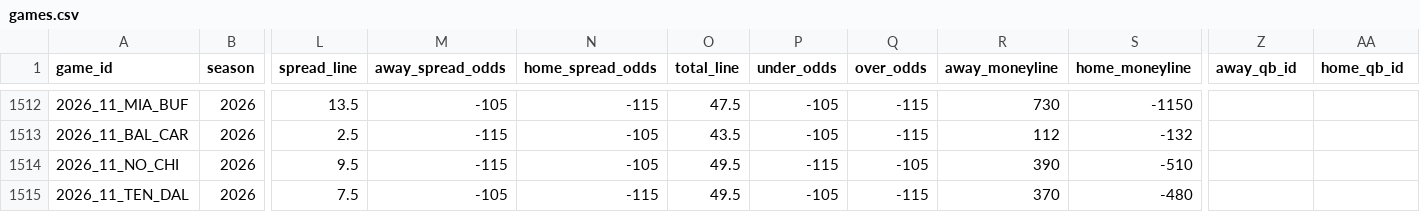
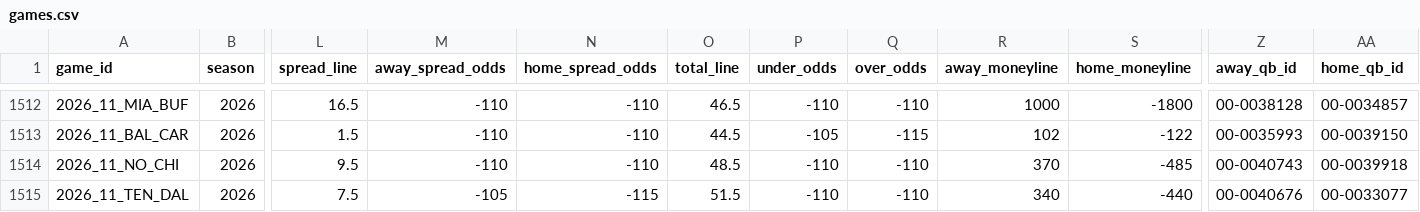
Before and after one commit to GeddyLifeson/nfl-dashboard, a CSV file: data/games.csv, drawn as a sheet; only a part is shown, gaps mark what is left out; the diff covers the shown part only; the diff names each change by its address in the sheet, - before the commit and + after, or states it on an @@ line.

```diff
--- a/data/games.csv
+++ b/data/games.csv
-L1512 (spread_line): 13.5
+L1512 (spread_line): 16.5
-M1512 (away_spread_odds): -105
+M1512 (away_spread_odds): -110
-N1512 (home_spread_odds): -115
+N1512 (home_spread_odds): -110
-O1512 (total_line): 47.5
+O1512 (total_line): 46.5
-P1512 (under_odds): -105
+P1512 (under_odds): -110
-Q1512 (over_odds): -115
+Q1512 (over_odds): -110
-R1512 (away_moneyline): 730
+R1512 (away_moneyline): 1000
-S1512 (home_moneyline): -1150
+S1512 (home_moneyline): -1800
-Z1512 (away_qb_id): (empty)
+Z1512 (away_qb_id): 00-0038128
-AA1512 (home_qb_id): (empty)
+AA1512 (home_qb_id): 00-0034857
-L1513 (spread_line): 2.5
+L1513 (spread_line): 1.5
-M1513:M1514 (away_spread_odds): -115
+M1513:M1514 (away_spread_odds): -110
-N1513:N1514 (home_spread_odds): -105
+N1513:N1514 (home_spread_odds): -110
-O1513 (total_line): 43.5
+O1513 (total_line): 44.5
-R1513 (away_moneyline): 112
+R1513 (away_moneyline): 102
-S1513 (home_moneyline): -132
+S1513 (home_moneyline): -122
-Z1513 (away_qb_id): (empty)
+Z1513 (away_qb_id): 00-0035993
-AA1513 (home_qb_id): (empty)
+AA1513 (home_qb_id): 00-0039150
-O1514 (total_line): 49.5
+O1514 (total_line): 48.5
-P1514 (under_odds): -115
+P1514 (under_odds): -110
-Q1514 (over_odds): -105
+Q1514 (over_odds): -110
-R1514 (away_moneyline): 390
+R1514 (away_moneyline): 370
-S1514 (home_moneyline): -510
+S1514 (home_moneyline): -485
-Z1514 (away_qb_id): (empty)
+Z1514 (away_qb_id): 00-0040743
-AA1514 (home_qb_id): (empty)
+AA1514 (home_qb_id): 00-0039918
-O1515 (total_line): 49.5
+O1515 (total_line): 51.5
-P1515 (under_odds): -105
+P1515 (under_odds): -110
-Q1515 (over_odds): -115
+Q1515 (over_odds): -110
-R1515 (away_moneyline): 370
+R1515 (away_moneyline): 340
-S1515 (home_moneyline): -480
+S1515 (home_moneyline): -440
-Z1515 (away_qb_id): (empty)
+Z1515 (away_qb_id): 00-0040676
-AA1515 (home_qb_id): (empty)
+AA1515 (home_qb_id): 00-0033077
```
Also changed, not shown: 126 edited cells elsewhere in this file, 5 other files.
